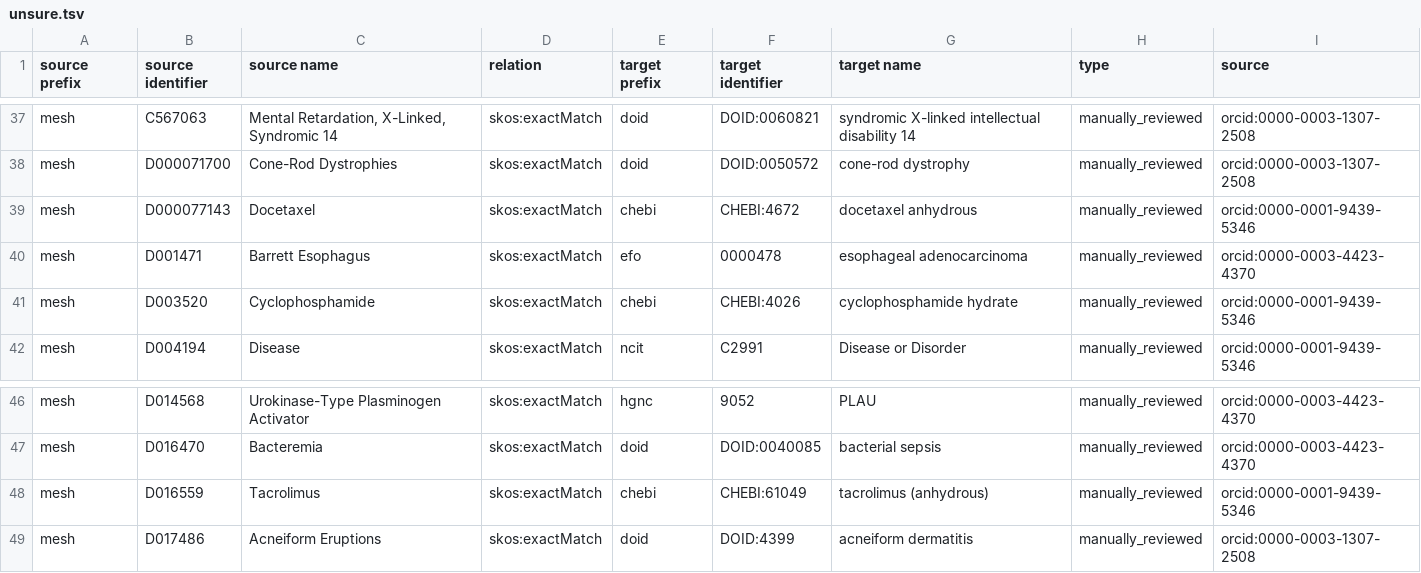
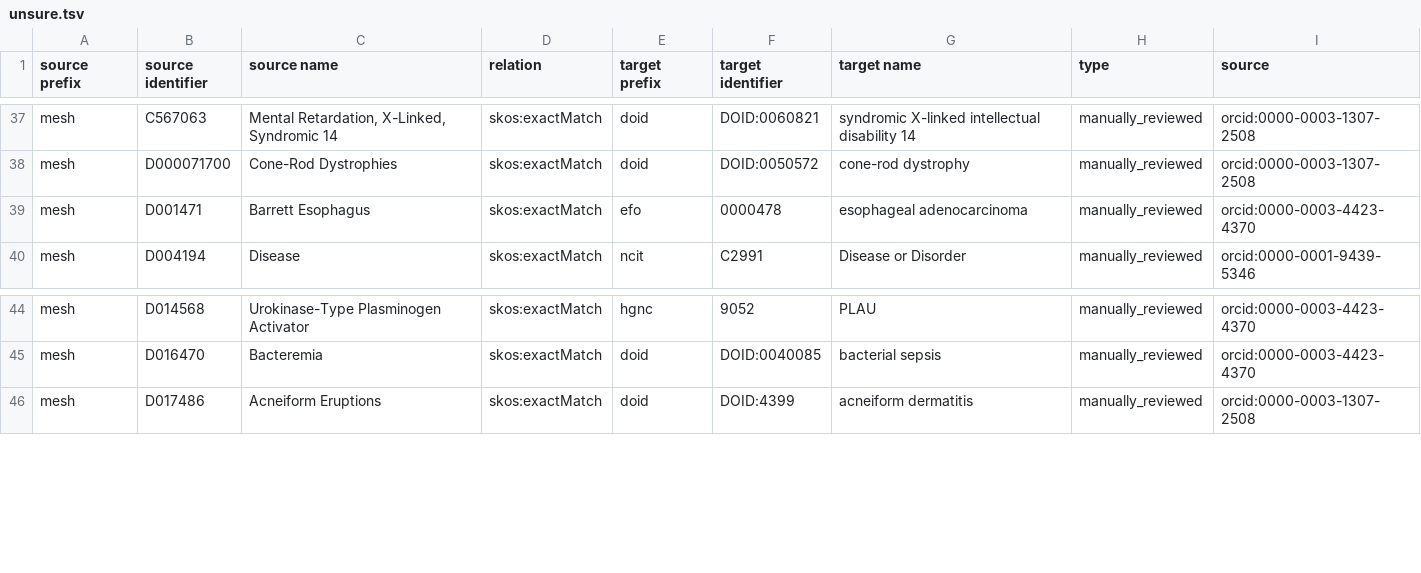
Before and after one commit to biopragmatics/biomappings, a TSV file: src/biomappings/resources/unsure.tsv, drawn as a sheet; only a part is shown, gaps mark what is left out.

```diff
--- a/src/biomappings/resources/unsure.tsv
+++ b/src/biomappings/resources/unsure.tsv
@@ -38,5 +38,3 @@ mesh	C567063	Mental Retardation, X-Linked, Syndromic 14	skos:exactMatch	doid	DOI
 mesh	D000071700	Cone-Rod Dystrophies	skos:exactMatch	doid	DOID:0050572	cone-rod dystrophy	manually_reviewed	orcid:0000-0003-1307-2508
-mesh	D000077143	Docetaxel	skos:exactMatch	chebi	CHEBI:4672	docetaxel anhydrous	manually_reviewed	orcid:0000-0001-9439-5346
 mesh	D001471	Barrett Esophagus	skos:exactMatch	efo	0000478	esophageal adenocarcinoma	manually_reviewed	orcid:0000-0003-4423-4370
-mesh	D003520	Cyclophosphamide	skos:exactMatch	chebi	CHEBI:4026	cyclophosphamide hydrate	manually_reviewed	orcid:0000-0001-9439-5346
 mesh	D004194	Disease	skos:exactMatch	ncit	C2991	Disease or Disorder	manually_reviewed	orcid:0000-0001-9439-5346
@@ -47,3 +45,2 @@ mesh	D014568	Urokinase-Type Plasminogen Activator	skos:exactMatch	hgnc	9052	PLAU
 mesh	D016470	Bacteremia	skos:exactMatch	doid	DOID:0040085	bacterial sepsis	manually_reviewed	orcid:0000-0003-4423-4370
-mesh	D016559	Tacrolimus	skos:exactMatch	chebi	CHEBI:61049	tacrolimus (anhydrous)	manually_reviewed	orcid:0000-0001-9439-5346
 mesh	D017486	Acneiform Eruptions	skos:exactMatch	doid	DOID:4399	acneiform dermatitis	manually_reviewed	orcid:0000-0003-1307-2508
```
Also changed, not shown: 1 other file.
